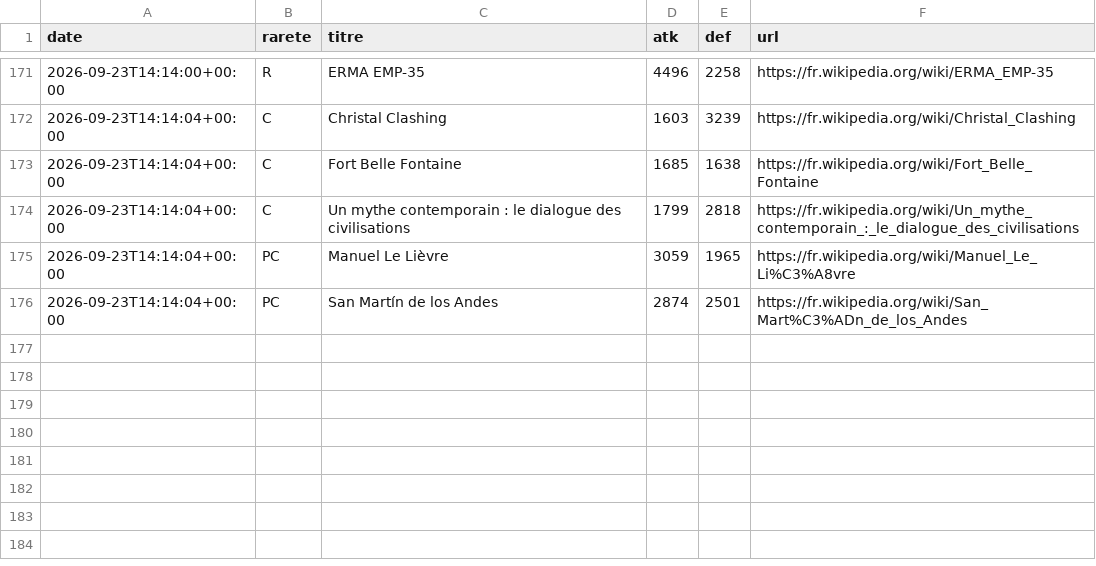
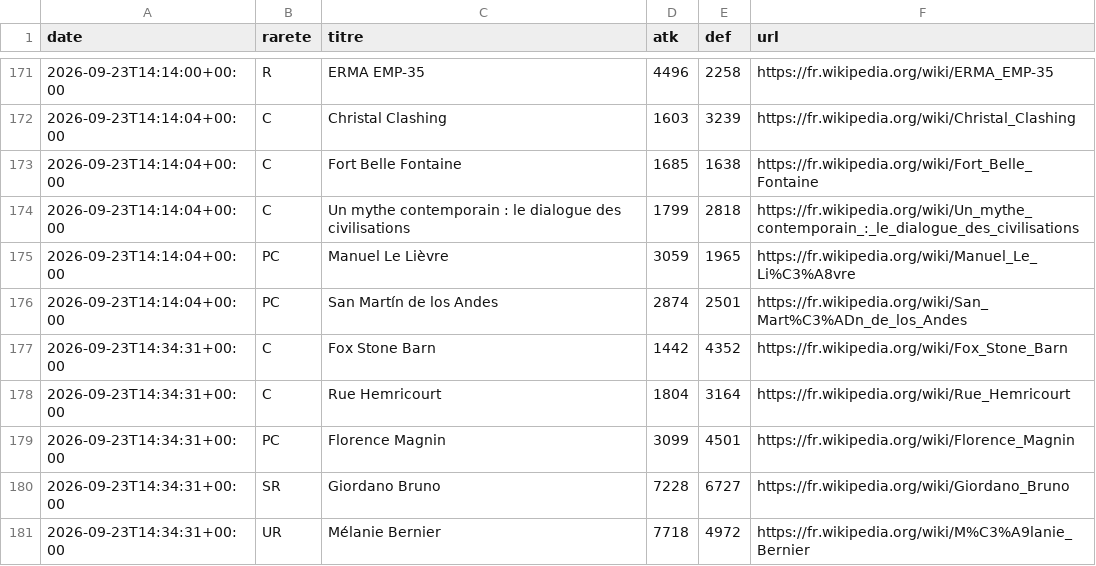
Before and after one commit to Josue-Baquero/WikiMasters, a CSV file: cards_log_josue.csv, drawn as a sheet; only a part is shown, gaps mark what is left out.

```diff
--- a/cards_log_josue.csv
+++ b/cards_log_josue.csv
@@ -176 +176,6 @@ date,rarete,titre,atk,def,url
 2026-09-23T14:14:04+00:00,PC,San Martín de los Andes,2874,2501,https://fr.wikipedia.org/wiki/San_Mart%C3%ADn_de_los_Andes
+2026-09-23T14:34:31+00:00,C,Fox Stone Barn,1442,4352,https://fr.wikipedia.org/wiki/Fox_Stone_Barn
+2026-09-23T14:34:31+00:00,C,Rue Hemricourt,1804,3164,https://fr.wikipedia.org/wiki/Rue_Hemricourt
+2026-09-23T14:34:31+00:00,PC,Florence Magnin,3099,4501,https://fr.wikipedia.org/wiki/Florence_Magnin
+2026-09-23T14:34:31+00:00,SR,Giordano Bruno,7228,6727,https://fr.wikipedia.org/wiki/Giordano_Bruno
+2026-09-23T14:34:31+00:00,UR,Mélanie Bernier,7718,4972,https://fr.wikipedia.org/wiki/M%C3%A9lanie_Bernier
```
Also changed, not shown: collection_josue.csv.
